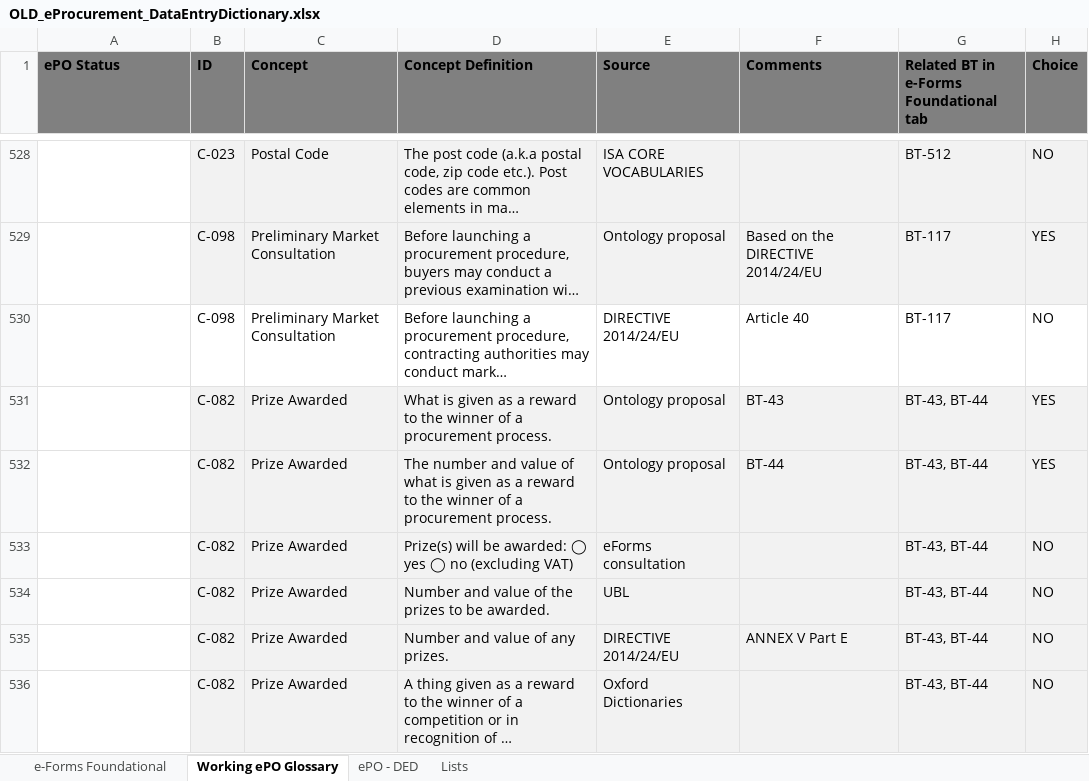
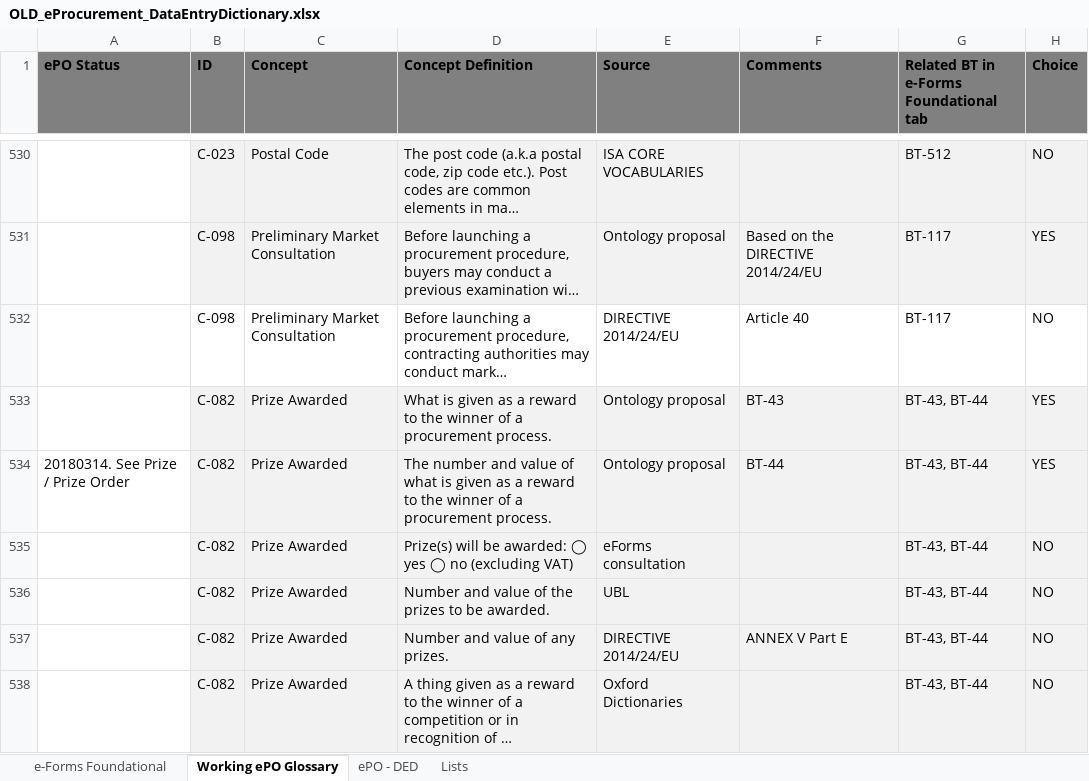
Before and after one commit to eProcurement-everis/ePO, an Excel workbook: 02_IR_DED/OLD_eProcurement_DataEntryDictionary.xlsx, sheet Working ePO Glossary, drawn as a sheet; only a part is shown, gaps mark what is left out; long unchanged cells end in …; values as stored, in another font and other column widths than the file's, no borders; conditional formats not drawn; addresses are those after the commit; the diff covers the shown part only; the diff names each change by its address in the sheet, - before the commit and + after, or states it on an @@ line.

```diff
--- a/02_IR_DED/OLD_eProcurement_DataEntryDictionary.xlsx (sheet Working ePO Glossary)
+++ b/02_IR_DED/OLD_eProcurement_DataEntryDictionary.xlsx (sheet Working ePO Glossary)
-A534 (ePO Status): (empty)
+A534 (ePO Status): 20180314. See Prize / Prize Order
```
Also changed, not shown: 2 added rows, 19 edited cells and cell formats elsewhere in this sheet, sheet ePO - DED, formulas that keep their value.
